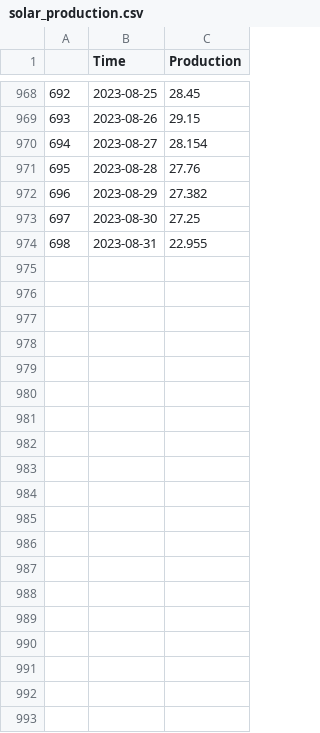
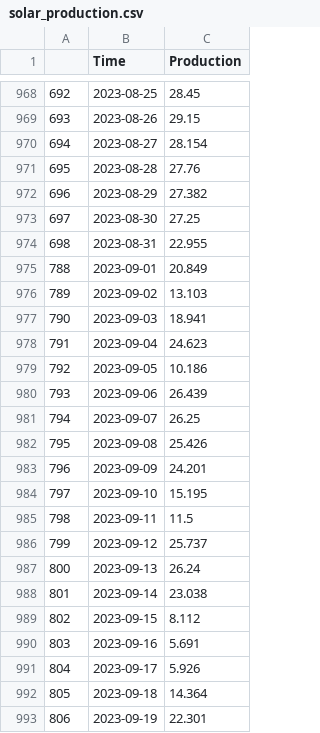
Before and after one commit to indapa/SolarProduction, a CSV file: solar_production.csv, drawn as a sheet; only a part is shown, gaps mark what is left out; the diff covers the shown part only; the diff names each change by its address in the sheet, - before the commit and + after, or states it on an @@ line.

Commit message:
added Sept 2023 data and new page for production over time

```diff
--- a/solar_production.csv
+++ b/solar_production.csv
+row 975: 788 | 2023-09-01 | 20.849
+row 976: 789 | 2023-09-02 | 13.103
+row 977: 790 | 2023-09-03 | 18.941
+row 978: 791 | 2023-09-04 | 24.623
+row 979: 792 | 2023-09-05 | 10.186
+row 980: 793 | 2023-09-06 | 26.439
+row 981: 794 | 2023-09-07 | 26.25
+row 982: 795 | 2023-09-08 | 25.426
+row 983: 796 | 2023-09-09 | 24.201
+row 984: 797 | 2023-09-10 | 15.195
+row 985: 798 | 2023-09-11 | 11.5
+row 986: 799 | 2023-09-12 | 25.737
+row 987: 800 | 2023-09-13 | 26.24
+row 988: 801 | 2023-09-14 | 23.038
+row 989: 802 | 2023-09-15 | 8.112
+row 990: 803 | 2023-09-16 | 5.691
+row 991: 804 | 2023-09-17 | 5.926
+row 992: 805 | 2023-09-18 | 14.364
+row 993: 806 | 2023-09-19 | 22.301
```
Also changed, not shown: 11 added rows and row numbers in column A elsewhere in this file, 2 other files.
